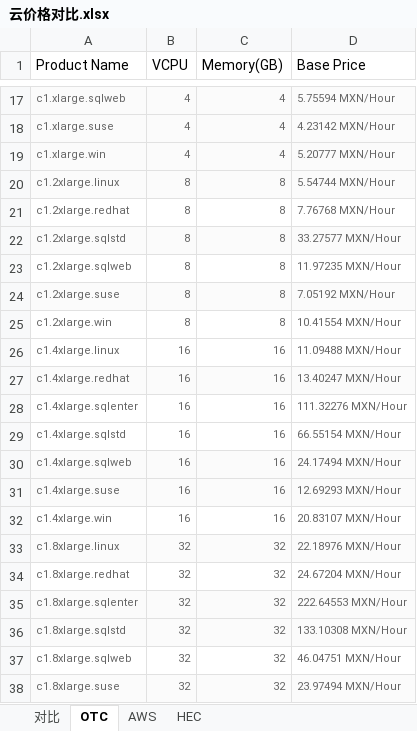
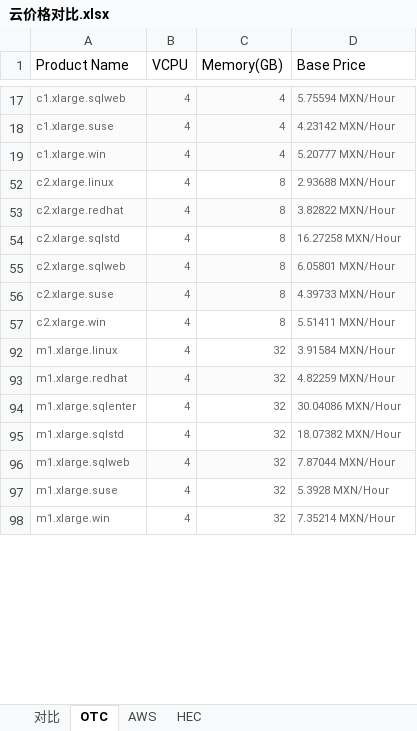
Before and after one commit to quain01/study, an Excel workbook: cloud/云价格对比.xlsx, sheet OTC, drawn as a sheet; only a part is shown, gaps mark what is left out; the shorter side is filled out with more unchanged rows; values as stored, in another font and other column widths than the file's, no borders; removed rows and columns are numbered as before the commit, all else as after; the diff covers the shown part only; the diff names each change by its address in the sheet, - before the commit and + after, or states it on an @@ line.

```diff
--- a/cloud/云价格对比.xlsx (sheet OTC)
+++ b/cloud/云价格对比.xlsx (sheet OTC)
@@ row 20 hidden: c1.2xlarge.linux | 8 | 8 | 5.54744 MXN/Hour @@
@@ row 21 hidden: c1.2xlarge.redhat | 8 | 8 | 7.76768 MXN/Hour @@
@@ row 22 hidden: c1.2xlarge.sqlstd | 8 | 8 | 33.27577 MXN/Hour @@
@@ row 23 hidden: c1.2xlarge.sqlweb | 8 | 8 | 11.97235 MXN/Hour @@
@@ row 24 hidden: c1.2xlarge.suse | 8 | 8 | 7.05192 MXN/Hour @@
@@ row 25 hidden: c1.2xlarge.win | 8 | 8 | 10.41554 MXN/Hour @@
@@ row 26 hidden: c1.4xlarge.linux | 16 | 16 | 11.09488 MXN/Hour @@
@@ row 27 hidden: c1.4xlarge.redhat | 16 | 16 | 13.40247 MXN/Hour @@
@@ row 28 hidden: c1.4xlarge.sqlenter | 16 | 16 | 111.32276 MXN/Hour @@
@@ row 29 hidden: c1.4xlarge.sqlstd | 16 | 16 | 66.55154 MXN/Hour @@
@@ row 30 hidden: c1.4xlarge.sqlweb | 16 | 16 | 24.17494 MXN/Hour @@
@@ row 31 hidden: c1.4xlarge.suse | 16 | 16 | 12.69293 MXN/Hour @@
@@ row 32 hidden: c1.4xlarge.win | 16 | 16 | 20.83107 MXN/Hour @@
@@ row 33 hidden: c1.8xlarge.linux | 32 | 32 | 22.18976 MXN/Hour @@
@@ row 34 hidden: c1.8xlarge.redhat | 32 | 32 | 24.67204 MXN/Hour @@
@@ row 35 hidden: c1.8xlarge.sqlenter | 32 | 32 | 222.64553 MXN/Hour @@
@@ row 36 hidden: c1.8xlarge.sqlstd | 32 | 32 | 133.10308 MXN/Hour @@
@@ row 37 hidden: c1.8xlarge.sqlweb | 32 | 32 | 46.04751 MXN/Hour @@
@@ row 38 hidden: c1.8xlarge.suse | 32 | 32 | 23.97494 MXN/Hour @@
```
Also changed, not shown: 1 added row, 105 hidden or unhidden rows and 4 edited cells elsewhere in this sheet, sheet AWS, sheet HEC, charts or pictures.
